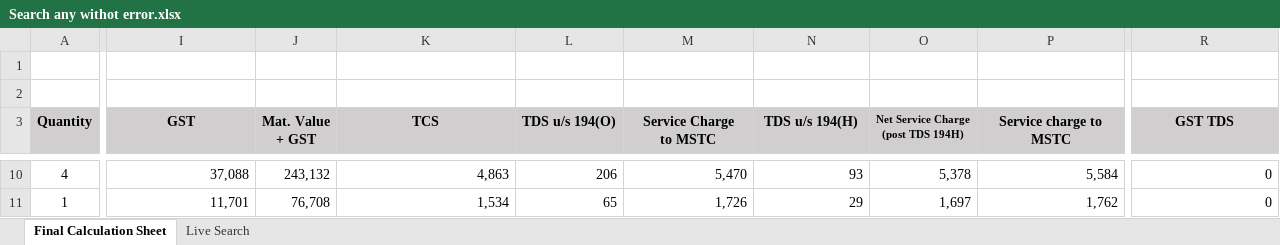
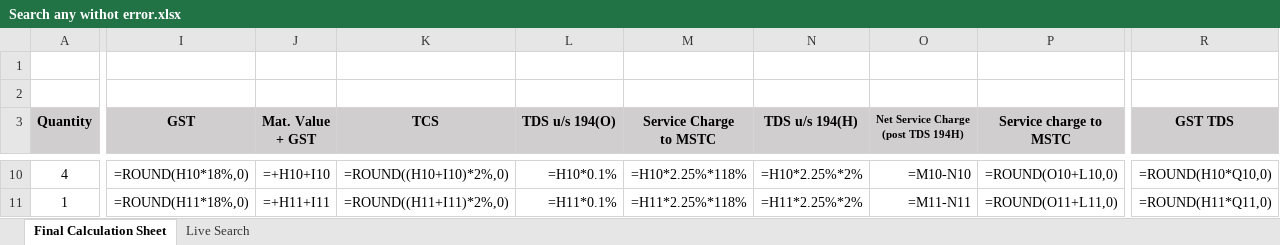
Before and after one commit to piyush4315/09.09.2026, an Excel workbook: Search any withot error.xlsx, sheet Final Calculation Sheet, drawn as a sheet; only a part is shown, gaps mark what is left out; values as stored, in another font and other column widths than the file's, no borders; formulas without a stored value are shown as written; the diff covers the shown part only; the diff names each change by its address in the sheet, - before the commit and + after, or states it on an @@ line.

```diff
--- a/Search any withot error.xlsx (sheet Final Calculation Sheet)
+++ b/Search any withot error.xlsx (sheet Final Calculation Sheet)
-I10 (GST): 37,088
+I10 (GST): =ROUND(H10*18%,0)
-J10 (Mat. Value + GST): 243,132
+J10 (Mat. Value + GST): =+H10+I10
-K10 (TCS): 4,863
+K10 (TCS): =ROUND((H10+I10)*2%,0)
-L10 (TDS u/s 194(O)): 206
+L10 (TDS u/s 194(O)): =H10*0.1%
-M10 (Service Charge to MSTC): 5,470
+M10 (Service Charge to MSTC): =H10*2.25%*118%
-N10 (TDS u/s 194(H)): 93
+N10 (TDS u/s 194(H)): =H10*2.25%*2%
-O10: 5,378
+O10: =M10-N10
-P10 (Service charge to MSTC): 5,584
+P10 (Service charge to MSTC): =ROUND(O10+L10,0)
-R10 (GST TDS): 0
+R10 (GST TDS): =ROUND(H10*Q10,0)
-I11 (GST): 11,701
+I11 (GST): =ROUND(H11*18%,0)
-J11 (Mat. Value + GST): 76,708
+J11 (Mat. Value + GST): =+H11+I11
-K11 (TCS): 1,534
+K11 (TCS): =ROUND((H11+I11)*2%,0)
-L11 (TDS u/s 194(O)): 65
+L11 (TDS u/s 194(O)): =H11*0.1%
-M11 (Service Charge to MSTC): 1,726
+M11 (Service Charge to MSTC): =H11*2.25%*118%
-N11 (TDS u/s 194(H)): 29
+N11 (TDS u/s 194(H)): =H11*2.25%*2%
-O11: 1,697
+O11: =M11-N11
-P11 (Service charge to MSTC): 1,762
+P11 (Service charge to MSTC): =ROUND(O11+L11,0)
-R11 (GST TDS): 0
+R11 (GST TDS): =ROUND(H11*Q11,0)
```
Also changed, not shown: 2 added rows, 2 removed rows and 557 edited cells elsewhere in this sheet, sheet Live Search, hidden cells, 3 other files.
